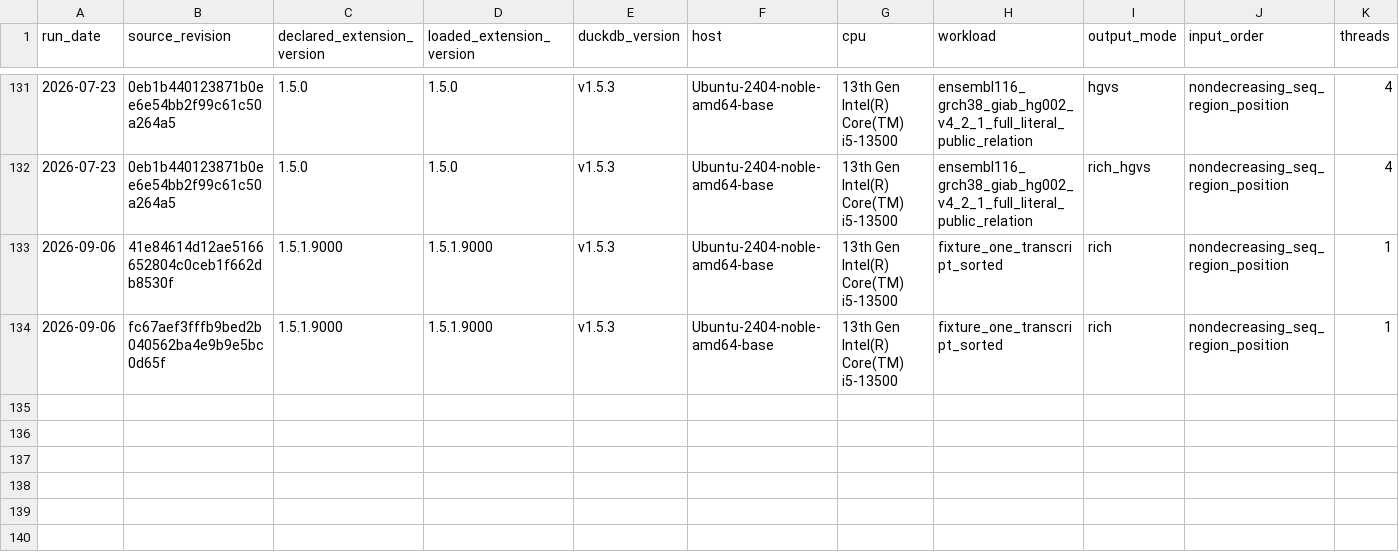
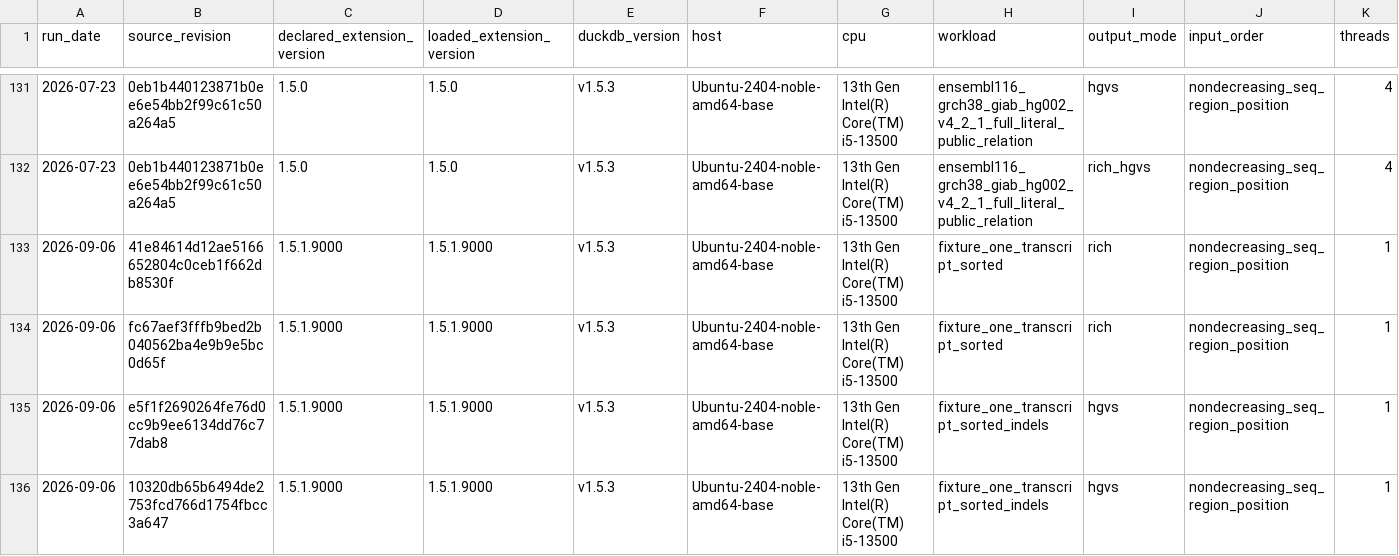
Before and after one commit to RGenomicsETL/duckhts, a CSV file: benchmarks/data/duckvep_throughput.csv, drawn as a sheet; only a part is shown, gaps mark what is left out; rows hold the shown columns only; the diff names each change by its address in the sheet, - before the commit and + after, or states it on an @@ line.

Commit message:
bench: record matched CDS slice-check throughput

```diff
--- a/benchmarks/data/duckvep_throughput.csv
+++ b/benchmarks/data/duckvep_throughput.csv
+row 135: 2026-09-06 | e5f1f2690264fe76d0cc9b9ee6134dd76c77dab8 | 1.5.1.9000 | 1.5.1.9000 | v1.5.3 | Ubuntu-2404-noble-amd64-base | 13th Gen Intel(R) Core(TM) i5-13500 | fixture_one_transcript_sorted_indels | hgvs | nondecreasing_seq_region_position | 1
+row 136: 2026-09-06 | 10320db65b6494de2753fcd766d1754fbcc3a647 | 1.5.1.9000 | 1.5.1.9000 | v1.5.3 | Ubuntu-2404-noble-amd64-base | 13th Gen Intel(R) Core(TM) i5-13500 | fixture_one_transcript_sorted_indels | hgvs | nondecreasing_seq_region_position | 1
```
Also changed, not shown: 3 other files.
